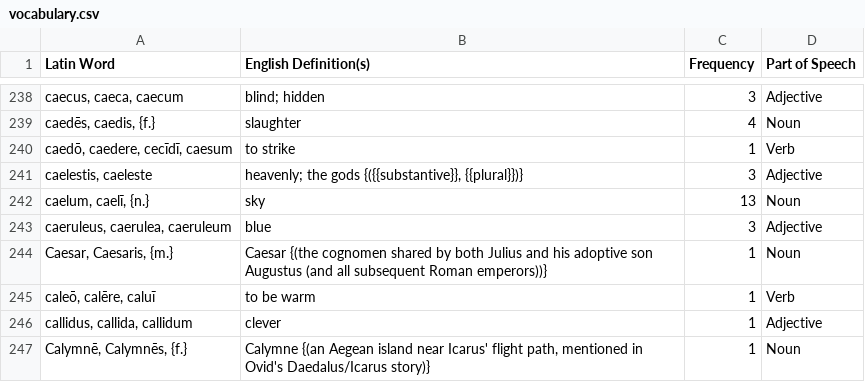
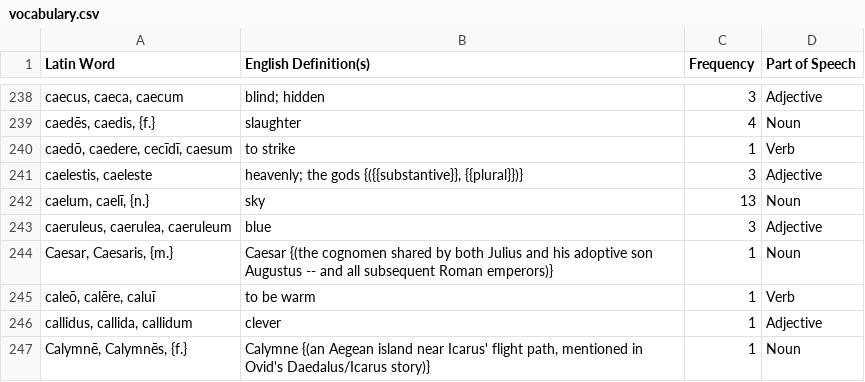
Before and after one commit to samuelshotchkiss-jpg/latindictionary-ece2627, a CSV file: vocabulary.csv, drawn as a sheet; only a part is shown, gaps mark what is left out; the diff names each change by its address in the sheet, - before the commit and + after, or states it on an @@ line.

Commit message:
Regenerate vocabulary.csv + forms.csv from the toolkit (commit bad3494a, 2026-07-29)

```diff
--- a/vocabulary.csv
+++ b/vocabulary.csv
-B244 (English Definition(s)): …son Augustus (and all subsequent Roman emperors))}
+B244 (English Definition(s)): …son Augustus -- and all subsequent Roman emperors)}
```
